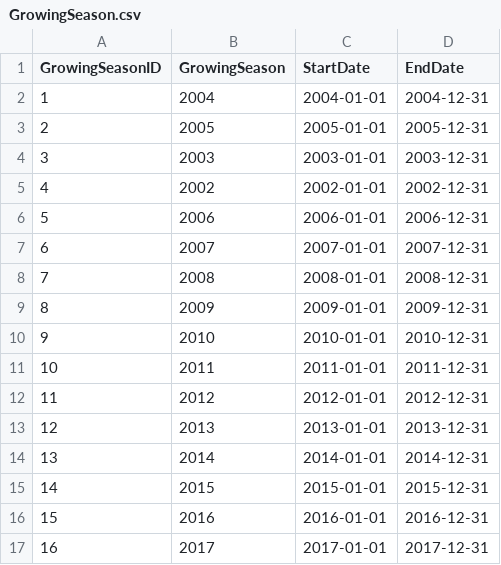
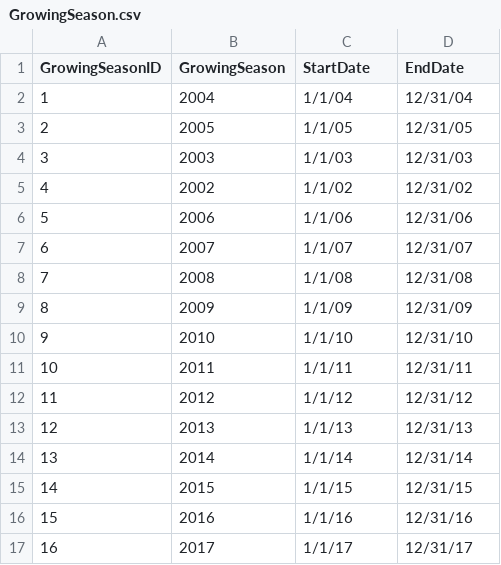
Before and after one commit to iasolb/EdgewaterInventoryManager, a CSV file: database/datasource/GrowingSeason.csv, drawn as a sheet; only a part is shown; the diff covers the shown part only.

```diff
--- a/database/datasource/GrowingSeason.csv
+++ b/database/datasource/GrowingSeason.csv
@@ -1,17 +1,17 @@
 GrowingSeasonID,GrowingSeason,StartDate,EndDate
-1,2004,2004-01-01,2004-12-31
-2,2005,2005-01-01,2005-12-31
-3,2003,2003-01-01,2003-12-31
-4,2002,2002-01-01,2002-12-31
-5,2006,2006-01-01,2006-12-31
-6,2007,2007-01-01,2007-12-31
-7,2008,2008-01-01,2008-12-31
-8,2009,2009-01-01,2009-12-31
-9,2010,2010-01-01,2010-12-31
-10,2011,2011-01-01,2011-12-31
-11,2012,2012-01-01,2012-12-31
-12,2013,2013-01-01,2013-12-31
-13,2014,2014-01-01,2014-12-31
-14,2015,2015-01-01,2015-12-31
-15,2016,2016-01-01,2016-12-31
-16,2017,2017-01-01,2017-12-31
+1,2004,1/1/04,12/31/04
+2,2005,1/1/05,12/31/05
+3,2003,1/1/03,12/31/03
+4,2002,1/1/02,12/31/02
+5,2006,1/1/06,12/31/06
+6,2007,1/1/07,12/31/07
+7,2008,1/1/08,12/31/08
+8,2009,1/1/09,12/31/09
+9,2010,1/1/10,12/31/10
+10,2011,1/1/11,12/31/11
+11,2012,1/1/12,12/31/12
+12,2013,1/1/13,12/31/13
+13,2014,1/1/14,12/31/14
+14,2015,1/1/15,12/31/15
+15,2016,1/1/16,12/31/16
+16,2017,1/1/17,12/31/17
```
Also changed, not shown: 1 added row and 16 edited cells elsewhere in this file, database/datasource/OrderItemTypes.csv, 33 other files.
